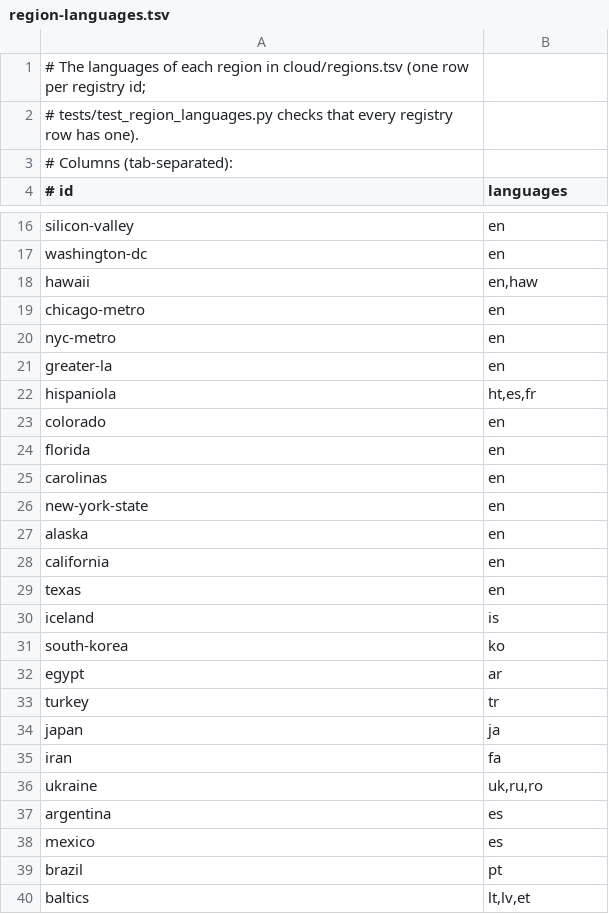
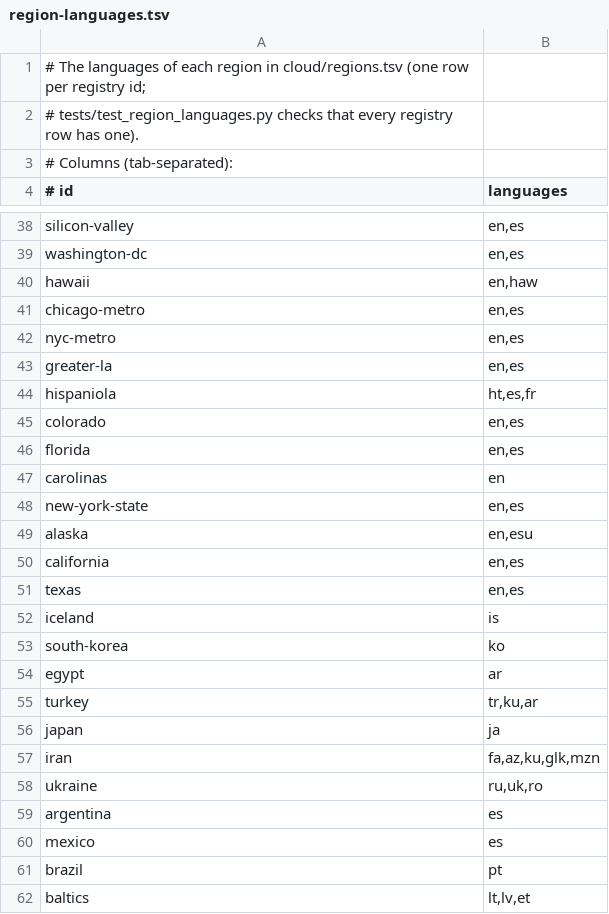
Before and after one commit to jasontitus/streetzim, a TSV file: cloud/region-languages.tsv, drawn as a sheet; only a part is shown, gaps mark what is left out; the diff covers the shown part only.

```diff
--- a/cloud/region-languages.tsv
+++ b/cloud/region-languages.tsv
@@ -16,15 +38,15 @@
-silicon-valley	en
-washington-dc	en
+silicon-valley	en,es
+washington-dc	en,es
 hawaii	en,haw
-chicago-metro	en
-nyc-metro	en
-greater-la	en
+chicago-metro	en,es
+nyc-metro	en,es
+greater-la	en,es
 hispaniola	ht,es,fr
-colorado	en
-florida	en
+colorado	en,es
+florida	en,es
 carolinas	en
-new-york-state	en
-alaska	en
-california	en
-texas	en
+new-york-state	en,es
+alaska	en,esu
+california	en,es
+texas	en,es
 iceland	is
@@ -32,6 +54,6 @@ south-korea	ko
 egypt	ar
-turkey	tr
+turkey	tr,ku,ar
 japan	ja
-iran	fa
-ukraine	uk,ru,ro
+iran	fa,az,ku,glk,mzn
+ukraine	ru,uk,ro
 argentina	es
```
Also changed, not shown: 22 added rows and 48 edited cells elsewhere in this file, 3 other files.
